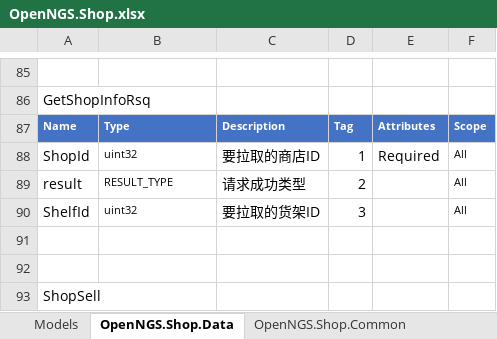
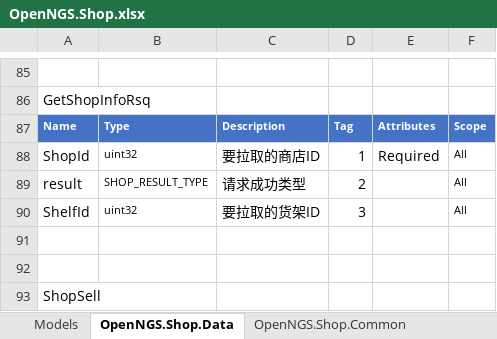
Before and after one commit to Open-NGS/OpenNGS.Network, an Excel workbook: Data/Entities/OpenNGS/OpenNGS.Shop.xlsx, sheet OpenNGS.Shop.Data, drawn as a sheet; only a part is shown, gaps mark what is left out; values as stored, in another font and other column widths than the file's, no borders; conditional formats and table styles not drawn; the diff names each change by its address in the sheet, - before the commit and + after, or states it on an @@ line.

```diff
--- a/Data/Entities/OpenNGS/OpenNGS.Shop.xlsx (sheet OpenNGS.Shop.Data)
+++ b/Data/Entities/OpenNGS/OpenNGS.Shop.xlsx (sheet OpenNGS.Shop.Data)
-B89: RESULT_TYPE
+B89: SHOP_RESULT_TYPE
```
Also changed, not shown: 2 other files.
